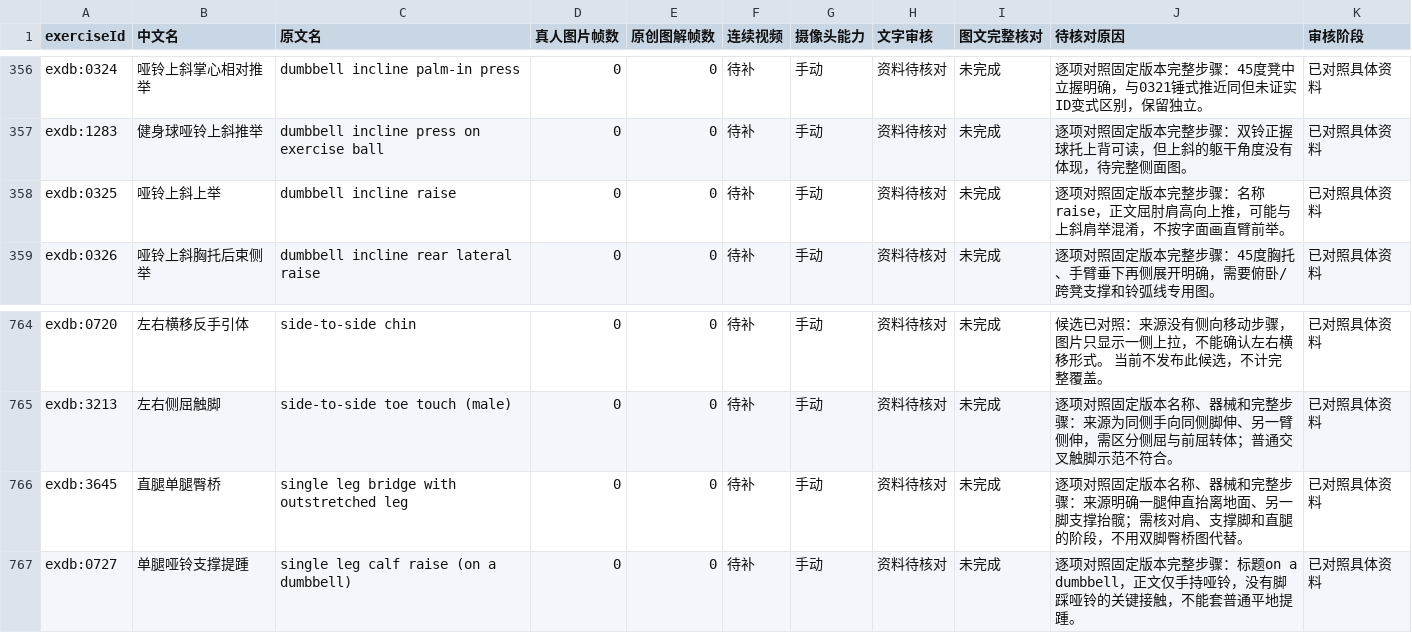
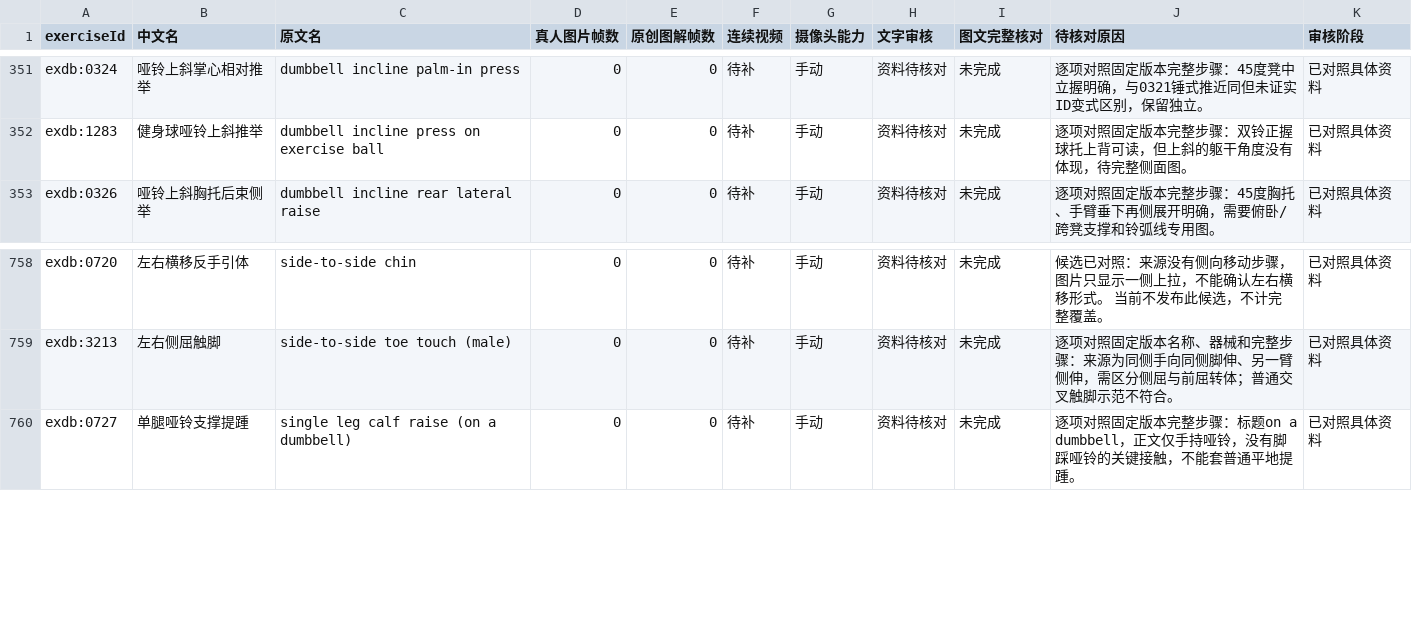
Before and after one commit to xuzerui6/MoveMate, a CSV file: docs/exercise-media-missing.csv, drawn as a sheet; only a part is shown, gaps mark what is left out; the diff covers the shown part only; the diff names each change by its address in the sheet, - before the commit and + after, or states it on an @@ line.

```diff
--- a/docs/exercise-media-missing.csv
+++ b/docs/exercise-media-missing.csv
-row 358: exdb:0325 | 哑铃上斜上举 | dumbbell incline raise | 0 | 0 | 待补 | 手动 | 资料待核对 | 未完成 | 逐项对照固定版本完整步骤：名称raise，正文屈肘肩高向上推，可能与上斜肩举混淆，不按字面画直臂前举。 | 已对照具体资料
-row 766: exdb:3645 | 直腿单腿臀桥 | single leg bridge with outstretched leg | 0 | 0 | 待补 | 手动 | 资料待核对 | 未完成 | 逐项对照固定版本名称、器械和完整步骤：来源明确一腿伸直抬离地面、另一脚支撑抬髋；需核对肩、支撑脚和直腿的阶段，不用双脚臀桥图代替。 | 已对照具体资料
```
Also changed, not shown: 5 removed rows elsewhere in this file, docs/exercise-media-coverage.csv, 31 other files.
